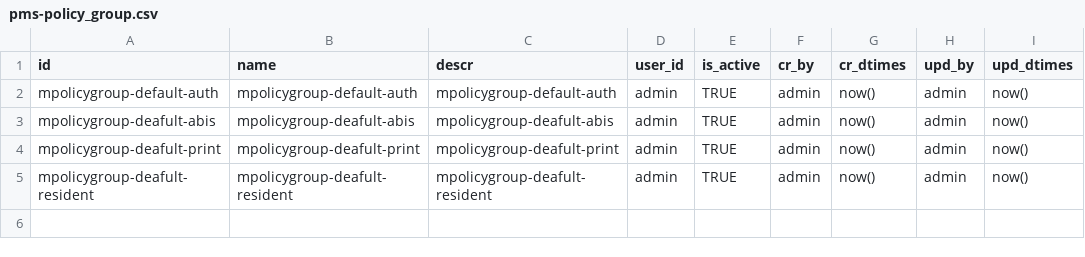
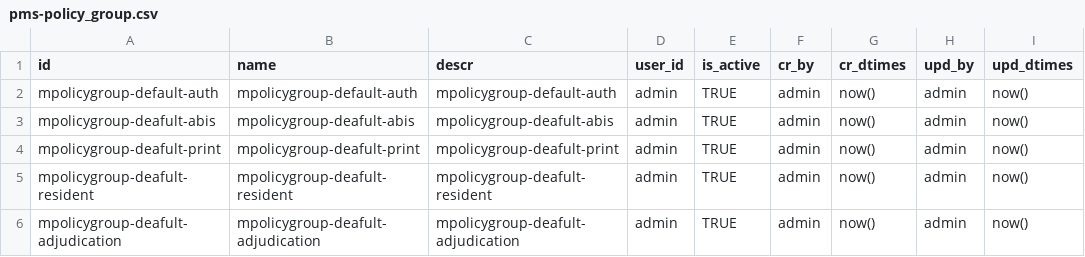
Before and after one commit to mosip/partner-management-services, a CSV file: db_scripts/mosip_pms/dml/pms-policy_group.csv, drawn as a sheet.

```diff
--- a/db_scripts/mosip_pms/dml/pms-policy_group.csv
+++ b/db_scripts/mosip_pms/dml/pms-policy_group.csv
@@ -5 +5,2 @@ mpolicygroup-deafult-print,mpolicygroup-deafult-print,mpolicygroup-deafult-print
 mpolicygroup-deafult-resident,mpolicygroup-deafult-resident,mpolicygroup-deafult-resident,admin,TRUE,admin,now(),admin,now()
+mpolicygroup-deafult-adjudication,mpolicygroup-deafult-adjudication,mpolicygroup-deafult-adjudication,admin,TRUE,admin,now(),admin,now()
```
Also changed, not shown: db_scripts/mosip_pms/dml/pms-partner_policy.csv, 5 other files.
